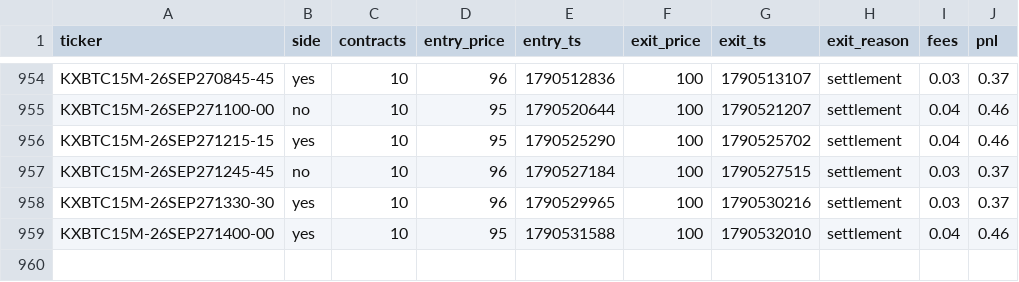
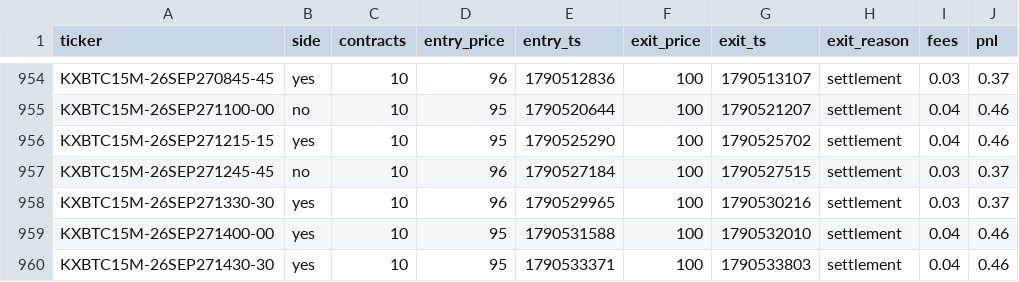
Before and after one commit to Ricachika/kalshi-logs, a CSV file: paper_trades.csv, drawn as a sheet; only a part is shown, gaps mark what is left out; the diff names each change by its address in the sheet, - before the commit and + after, or states it on an @@ line.

```diff
--- a/paper_trades.csv
+++ b/paper_trades.csv
+row 960: KXBTC15M-26SEP271430-30 | yes | 10 | 95 | 1790533371 | 100 | 1790533803 | settlement | 0.04 | 0.46
```
Also changed, not shown: 2 other files.
